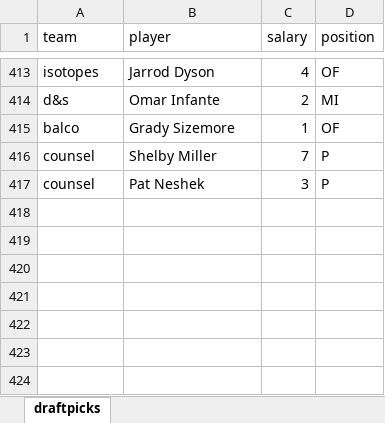
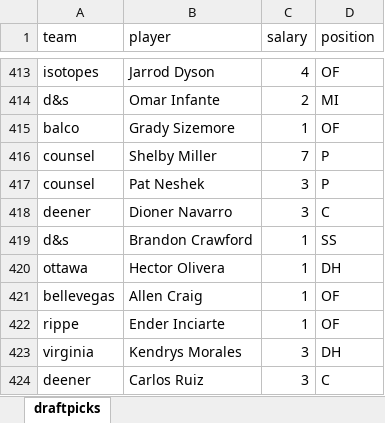
Before and after one commit to seanasdf/fantasy2015, an Excel workbook: draftpicks.xlsx, sheet draftpicks, drawn as a sheet; only a part is shown, gaps mark what is left out; values as stored, in another font and other column widths than the file's, no borders; the diff names each change by its address in the sheet, - before the commit and + after, or states it on an @@ line.

```diff
--- a/draftpicks.xlsx (sheet draftpicks)
+++ b/draftpicks.xlsx (sheet draftpicks)
+row 418: deener | Dioner Navarro | 3 | C
+row 419: d&s | Brandon Crawford | 1 | SS
+row 420: ottawa | Hector Olivera | 1 | DH
+row 421: bellevegas | Allen Craig | 1 | OF
+row 422: rippe | Ender Inciarte | 1 | OF
+row 423: virginia | Kendrys Morales | 3 | DH
+row 424: deener | Carlos Ruiz | 3 | C
```
Also changed, not shown: 5 other files.
